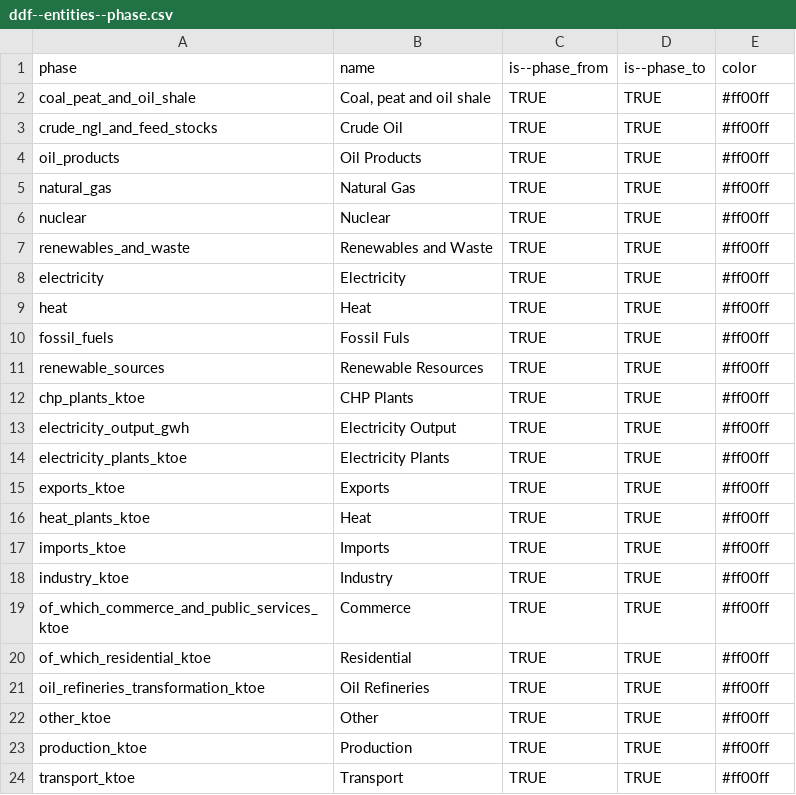
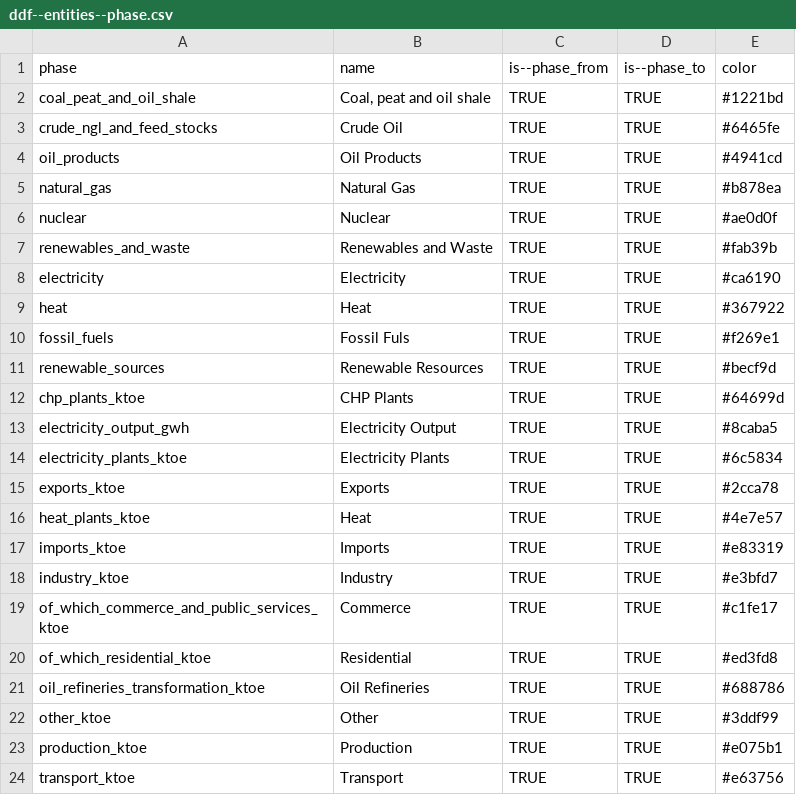
Before and after one commit to vizabi/vizabi-preview, a CSV file: src/data/ddf--sankey/ddf--entities--phase.csv, drawn as a sheet.

Commit message:
Add colors for sankey nodes

```diff
--- a/src/data/ddf--sankey/ddf--entities--phase.csv
+++ b/src/data/ddf--sankey/ddf--entities--phase.csv
@@ -1,24 +1,24 @@
 phase,name,is--phase_from,is--phase_to,color
-coal_peat_and_oil_shale,"Coal, peat and oil shale",TRUE,TRUE,#ff00ff
-crude_ngl_and_feed_stocks,Crude Oil,TRUE,TRUE,#ff00ff
-oil_products,Oil Products,TRUE,TRUE,#ff00ff
-natural_gas,Natural Gas,TRUE,TRUE,#ff00ff
-nuclear,Nuclear,TRUE,TRUE,#ff00ff
-renewables_and_waste,Renewables and Waste,TRUE,TRUE,#ff00ff
-electricity,Electricity,TRUE,TRUE,#ff00ff
-heat,Heat,TRUE,TRUE,#ff00ff
-fossil_fuels,Fossil Fuls,TRUE,TRUE,#ff00ff
-renewable_sources,Renewable Resources,TRUE,TRUE,#ff00ff
-chp_plants_ktoe,CHP Plants,TRUE,TRUE,#ff00ff
-electricity_output_gwh,Electricity Output,TRUE,TRUE,#ff00ff
-electricity_plants_ktoe,Electricity Plants,TRUE,TRUE,#ff00ff
-exports_ktoe,Exports,TRUE,TRUE,#ff00ff
-heat_plants_ktoe,Heat,TRUE,TRUE,#ff00ff
-imports_ktoe,Imports,TRUE,TRUE,#ff00ff
-industry_ktoe,Industry,TRUE,TRUE,#ff00ff
-of_which_commerce_and_public_services_ktoe,Commerce,TRUE,TRUE,#ff00ff
-of_which_residential_ktoe,Residential,TRUE,TRUE,#ff00ff
-oil_refineries_transformation_ktoe,Oil Refineries,TRUE,TRUE,#ff00ff
-other_ktoe,Other,TRUE,TRUE,#ff00ff
-production_ktoe,Production,TRUE,TRUE,#ff00ff
-transport_ktoe,Transport,TRUE,TRUE,#ff00ff
+coal_peat_and_oil_shale,"Coal, peat and oil shale",TRUE,TRUE,#1221bd
+crude_ngl_and_feed_stocks,Crude Oil,TRUE,TRUE,#6465fe
+oil_products,Oil Products,TRUE,TRUE,#4941cd
+natural_gas,Natural Gas,TRUE,TRUE,#b878ea
+nuclear,Nuclear,TRUE,TRUE,#ae0d0f
+renewables_and_waste,Renewables and Waste,TRUE,TRUE,#fab39b
+electricity,Electricity,TRUE,TRUE,#ca6190
+heat,Heat,TRUE,TRUE,#367922
+fossil_fuels,Fossil Fuls,TRUE,TRUE,#f269e1
+renewable_sources,Renewable Resources,TRUE,TRUE,#becf9d
+chp_plants_ktoe,CHP Plants,TRUE,TRUE,#64699d
+electricity_output_gwh,Electricity Output,TRUE,TRUE,#8caba5
+electricity_plants_ktoe,Electricity Plants,TRUE,TRUE,#6c5834
+exports_ktoe,Exports,TRUE,TRUE,#2cca78
+heat_plants_ktoe,Heat,TRUE,TRUE,#4e7e57
+imports_ktoe,Imports,TRUE,TRUE,#e83319
+industry_ktoe,Industry,TRUE,TRUE,#e3bfd7
+of_which_commerce_and_public_services_ktoe,Commerce,TRUE,TRUE,#c1fe17
+of_which_residential_ktoe,Residential,TRUE,TRUE,#ed3fd8
+oil_refineries_transformation_ktoe,Oil Refineries,TRUE,TRUE,#688786
+other_ktoe,Other,TRUE,TRUE,#3ddf99
+production_ktoe,Production,TRUE,TRUE,#e075b1
+transport_ktoe,Transport,TRUE,TRUE,#e63756
```
Also changed, not shown: 1 other file.
